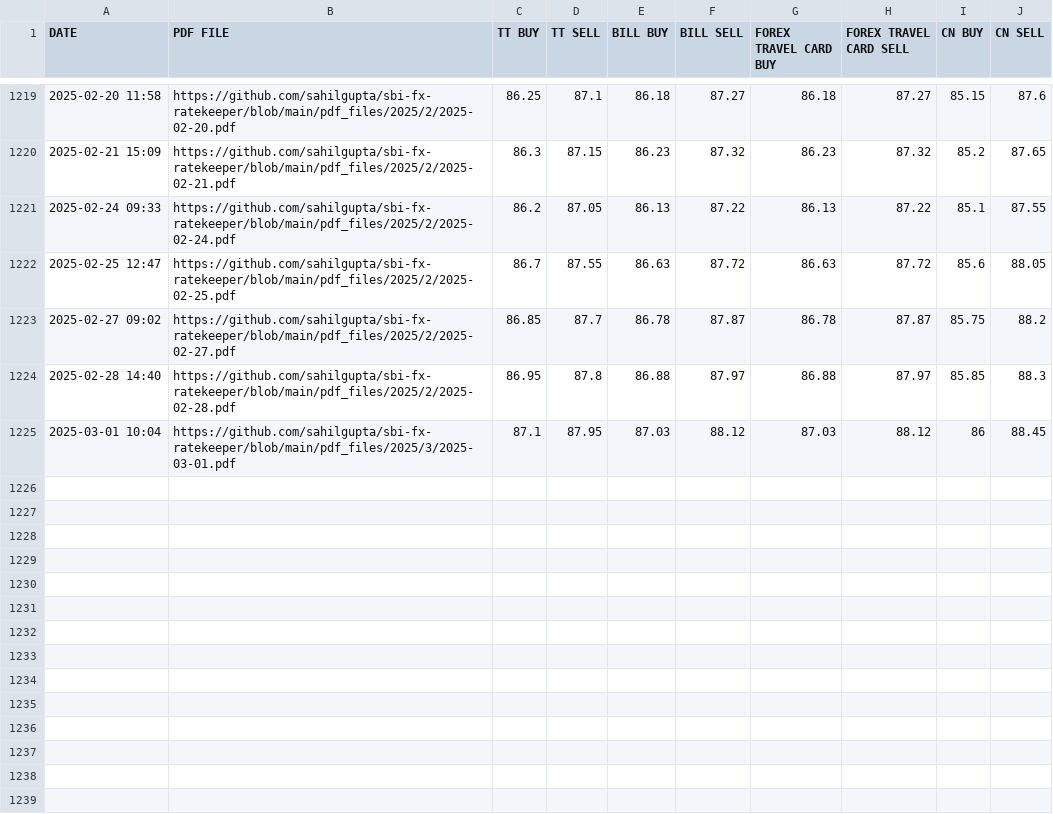
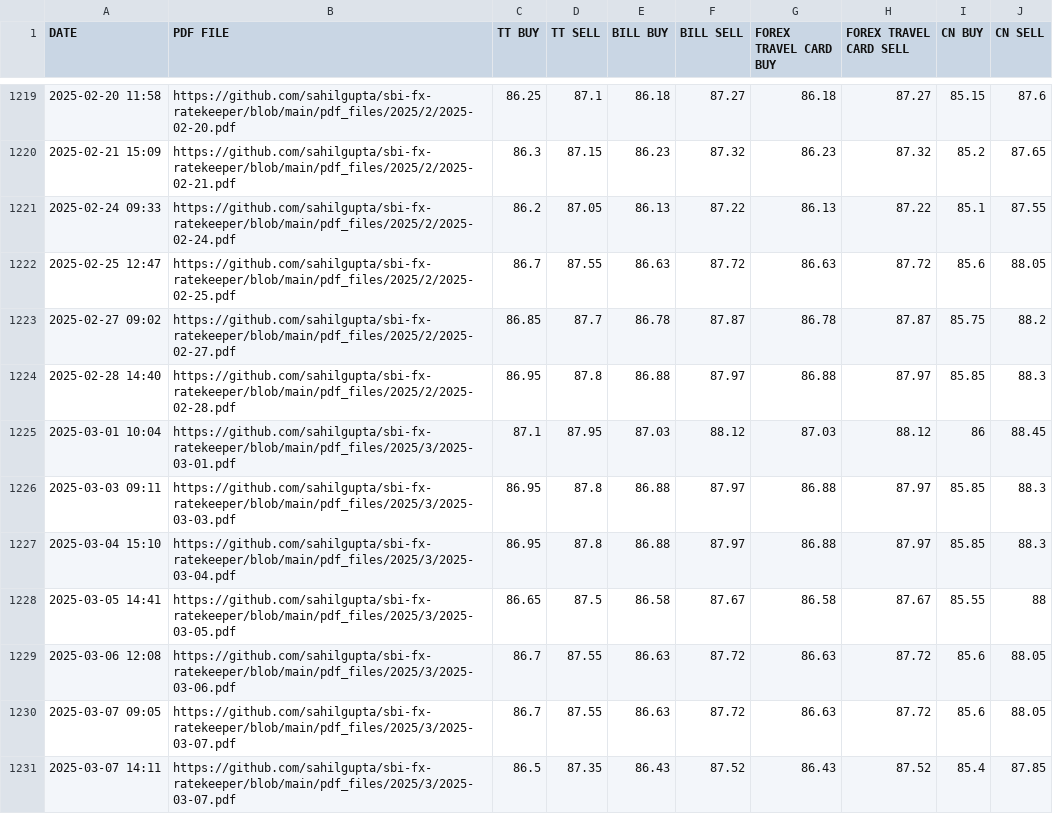
Before and after one commit to anjanikumar-ak/ITR2_ScheduleFA, a CSV file: SBI_REFERENCE_RATES_USD.csv, drawn as a sheet; only a part is shown, gaps mark what is left out; the diff names each change by its address in the sheet, - before the commit and + after, or states it on an @@ line.

```diff
--- a/SBI_REFERENCE_RATES_USD.csv
+++ b/SBI_REFERENCE_RATES_USD.csv
+row 1226: 2025-03-03 09:11 | https://github.com/sahilgupta/sbi-fx-ratekeeper/blob/main/pdf_files/2025/3/2025-03-03.pdf | 86.95 | 87.8 | 86.88 | 87.97 | 86.88 | 87.97 | 85.85 | 88.3
+row 1227: 2025-03-04 15:10 | https://github.com/sahilgupta/sbi-fx-ratekeeper/blob/main/pdf_files/2025/3/2025-03-04.pdf | 86.95 | 87.8 | 86.88 | 87.97 | 86.88 | 87.97 | 85.85 | 88.3
+row 1228: 2025-03-05 14:41 | https://github.com/sahilgupta/sbi-fx-ratekeeper/blob/main/pdf_files/2025/3/2025-03-05.pdf | 86.65 | 87.5 | 86.58 | 87.67 | 86.58 | 87.67 | 85.55 | 88
+row 1229: 2025-03-06 12:08 | https://github.com/sahilgupta/sbi-fx-ratekeeper/blob/main/pdf_files/2025/3/2025-03-06.pdf | 86.7 | 87.55 | 86.63 | 87.72 | 86.63 | 87.72 | 85.6 | 88.05
+row 1230: 2025-03-07 09:05 | https://github.com/sahilgupta/sbi-fx-ratekeeper/blob/main/pdf_files/2025/3/2025-03-07.pdf | 86.7 | 87.55 | 86.63 | 87.72 | 86.63 | 87.72 | 85.6 | 88.05
+row 1231: 2025-03-07 14:11 | https://github.com/sahilgupta/sbi-fx-ratekeeper/blob/main/pdf_files/2025/3/2025-03-07.pdf | 86.5 | 87.35 | 86.43 | 87.52 | 86.43 | 87.52 | 85.4 | 87.85
```
